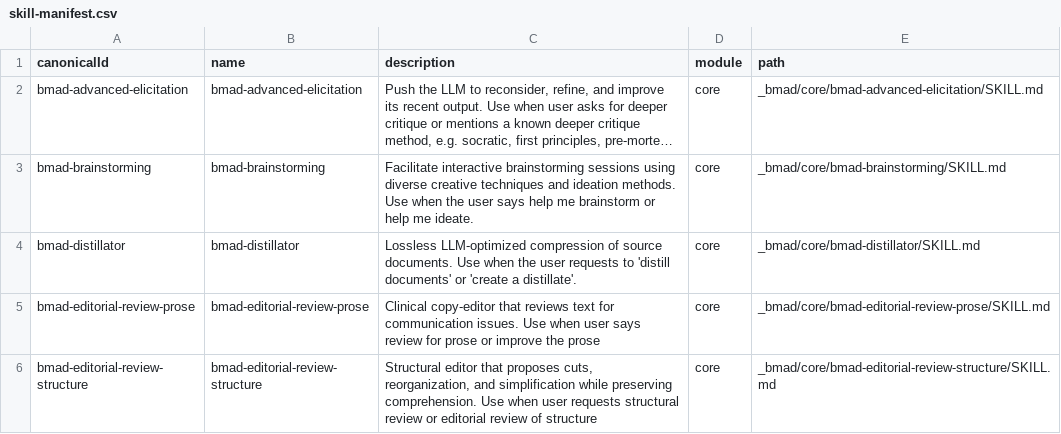
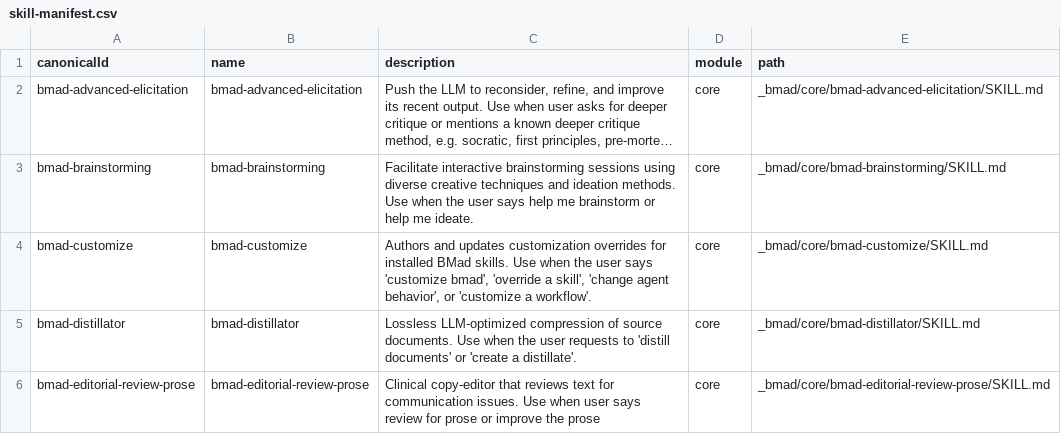
Before and after one commit to Mournerliao/lumiere, a CSV file: _bmad/_config/skill-manifest.csv, drawn as a sheet; only a part is shown; the shorter side is filled out with more unchanged rows; long unchanged cells end in …; the diff names each change by its address in the sheet, - before the commit and + after, or states it on an @@ line.

```diff
--- a/_bmad/_config/skill-manifest.csv
+++ b/_bmad/_config/skill-manifest.csv
+row 4: bmad-customize | bmad-customize | Authors and updates customization overrides for installed BMad skills. Use when the user says 'customize bmad', 'override a skill', 'change agent behavior', or 'customize a workflow'. | core | _bmad/core/bmad-customize/SKILL.md
```
Also changed, not shown: _bmad/_config/bmad-help.csv, _bmad/_config/files-manifest.csv, 14 other files.
